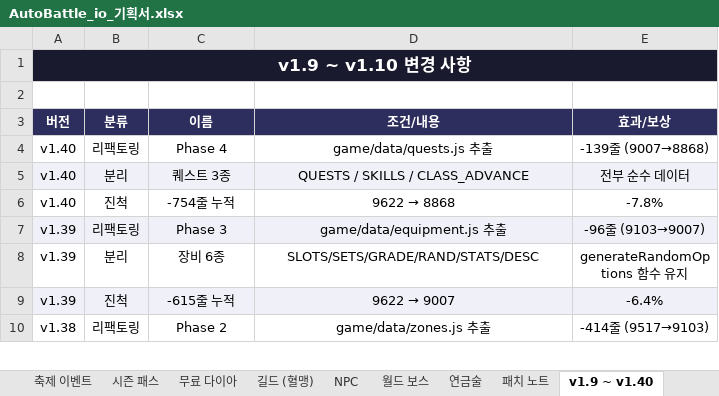
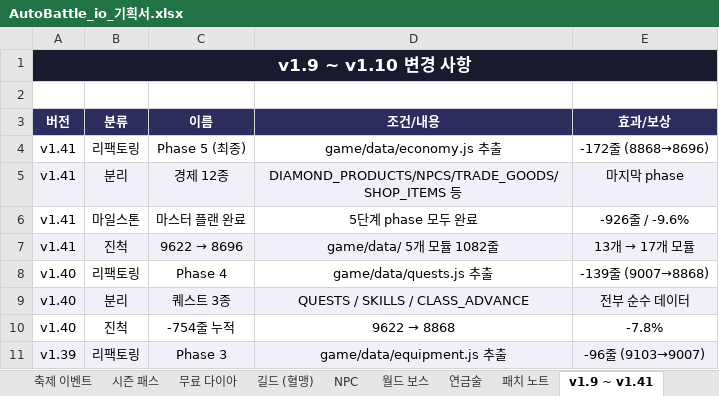
Before and after one commit to goodholic/Baduk-Marble, an Excel workbook: AutoBattle_io_기획서.xlsx, sheet v1.9 ~ v1.41, drawn as a sheet; only a part is shown; the shorter side is filled out with more unchanged rows; values as stored, in another font and other column widths than the file's, no borders; the diff names each change by its address in the sheet, - before the commit and + after, or states it on an @@ line.

```diff
--- a/AutoBattle_io_기획서.xlsx (sheet v1.9 ~ v1.41)
+++ b/AutoBattle_io_기획서.xlsx (sheet v1.9 ~ v1.41)
-sheet tab: v1.9 ~ v1.40
+sheet tab: v1.9 ~ v1.41
+row 4: v1.41 | 리팩토링 | Phase 5 (최종) | game/data/economy.js 추출 | -172줄 (8868→8696)
+row 5: v1.41 | 분리 | 경제 12종 | DIAMOND_PRODUCTS/NPCS/TRADE_GOODS/SHOP_ITEMS 등 | 마지막 phase
+row 6: v1.41 | 마일스톤 | 마스터 플랜 완료 | 5단계 phase 모두 완료 | -926줄 / -9.6%
+row 7: v1.41 | 진척 | 9622 → 8696 | game/data/ 5개 모듈 1082줄 | 13개 → 17개 모듈
```
Also changed, not shown: sheet 패치 노트, 3 other files.
